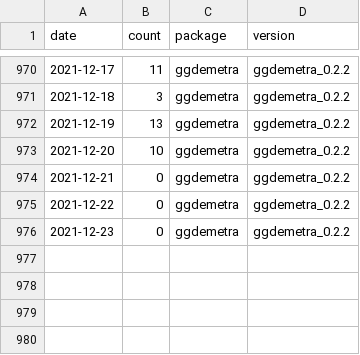
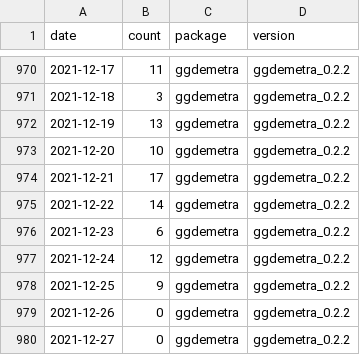
Before and after one commit to AQLT/rjd_downloads, a CSV file: data/full_table/ggdemetra.csv, drawn as a sheet; only a part is shown, gaps mark what is left out.

```diff
--- a/data/full_table/ggdemetra.csv
+++ b/data/full_table/ggdemetra.csv
@@ -973,4 +973,8 @@
 2021-12-20,10,"ggdemetra","ggdemetra_0.2.2"
-2021-12-21,0,"ggdemetra","ggdemetra_0.2.2"
-2021-12-22,0,"ggdemetra","ggdemetra_0.2.2"
-2021-12-23,0,"ggdemetra","ggdemetra_0.2.2"
+2021-12-21,17,"ggdemetra","ggdemetra_0.2.2"
+2021-12-22,14,"ggdemetra","ggdemetra_0.2.2"
+2021-12-23,6,"ggdemetra","ggdemetra_0.2.2"
+2021-12-24,12,"ggdemetra","ggdemetra_0.2.2"
+2021-12-25,9,"ggdemetra","ggdemetra_0.2.2"
+2021-12-26,0,"ggdemetra","ggdemetra_0.2.2"
+2021-12-27,0,"ggdemetra","ggdemetra_0.2.2"
```
Also changed, not shown: data/full_table/RJDemetra.csv, data/full_table/rjdmarkdown.csv, 7 other files.
